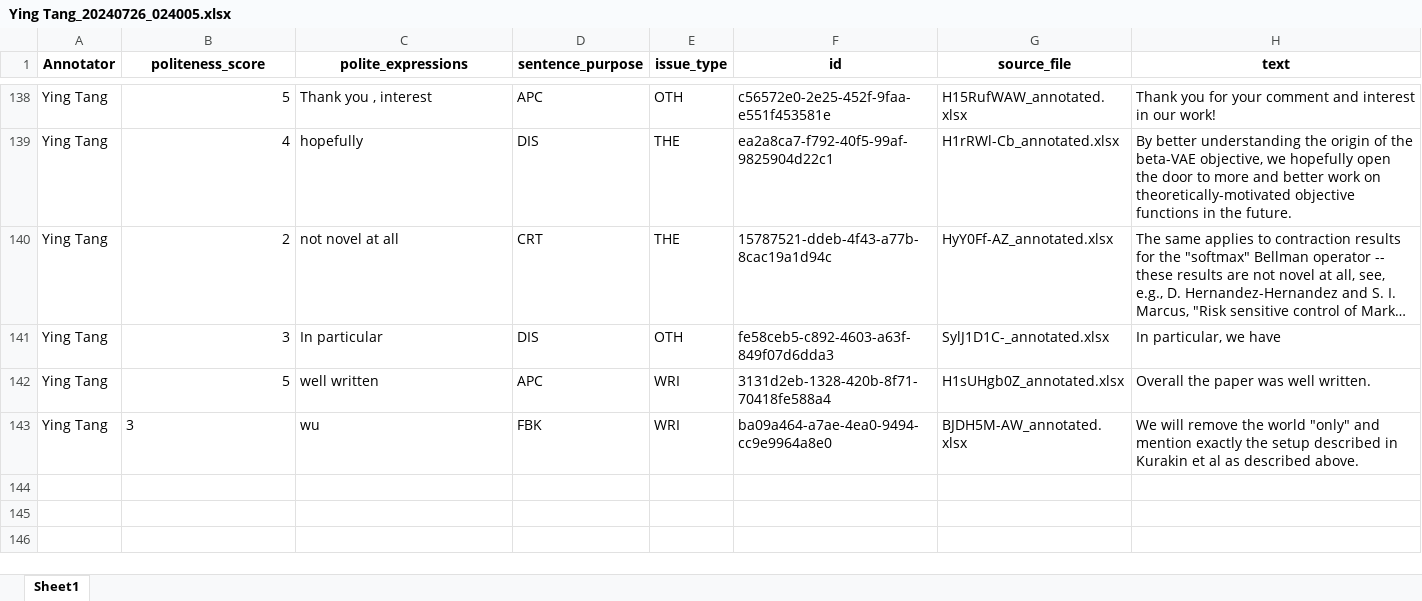
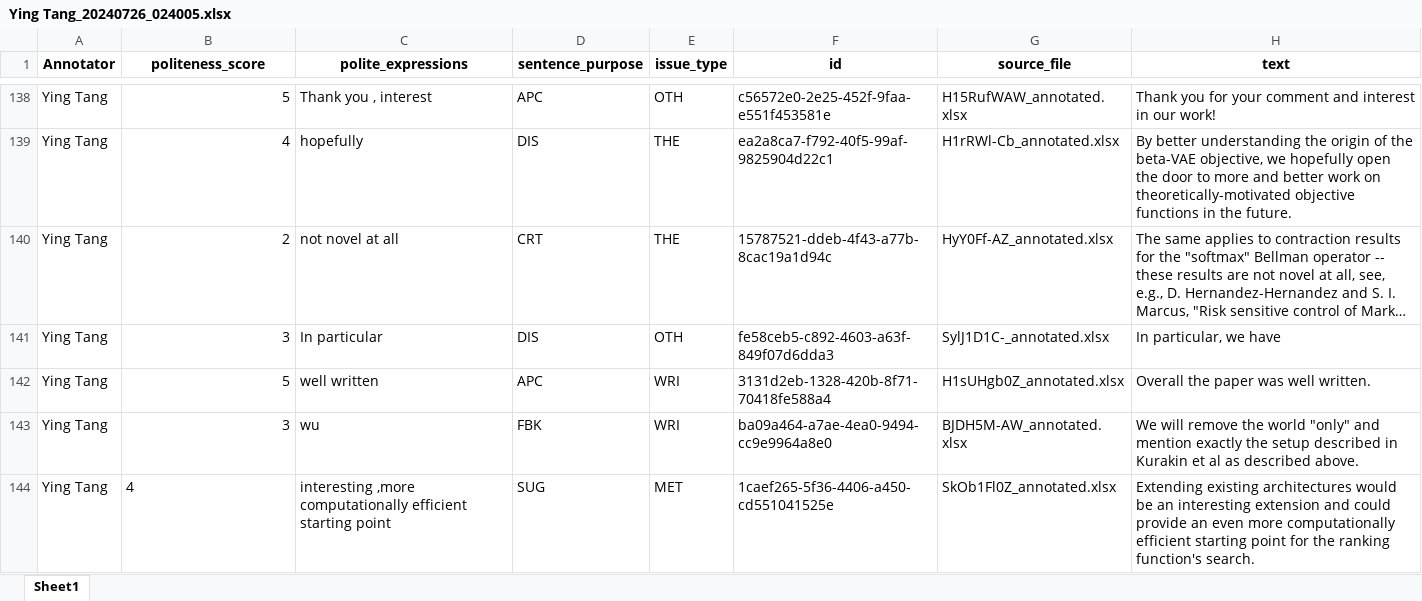
Before and after one commit to pariskang/CMLM-WangShuhe, an Excel workbook: annotations/Ying Tang_20240726_024005.xlsx, sheet Sheet1, drawn as a sheet; only a part is shown, gaps mark what is left out; long unchanged cells end in …; values as stored, in another font and other column widths than the file's, no borders; the diff names each change by its address in the sheet, - before the commit and + after, or states it on an @@ line.

Commit message:
Update annotations for Ying Tang

```diff
--- a/annotations/Ying Tang_20240726_024005.xlsx (sheet Sheet1)
+++ b/annotations/Ying Tang_20240726_024005.xlsx (sheet Sheet1)
-B143 alignment: left
+B143 alignment: right
+row 144: Ying Tang | 4 | interesting ,more computationally efficient starting point | SUG | MET | 1caef265-5f36-4406-a450-cd551041525e | SkOb1Fl0Z_annotated.xlsx | Extending existing architectures would be an interesting extension and could provide an even more computationally efficient starting point for the ranking function's search.
```
